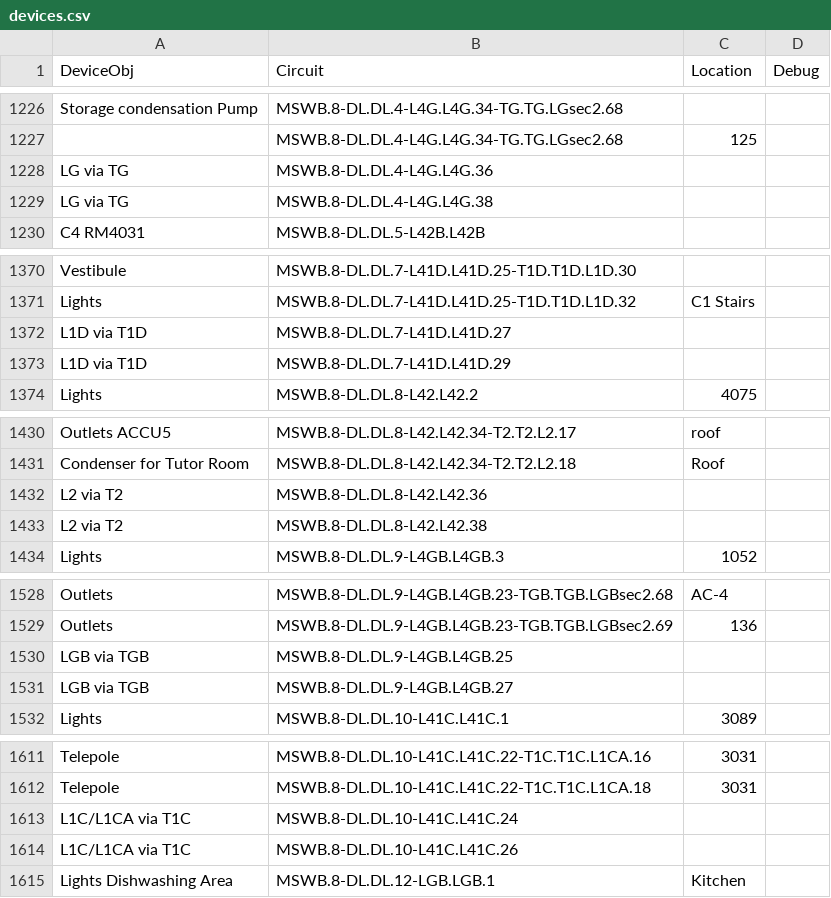
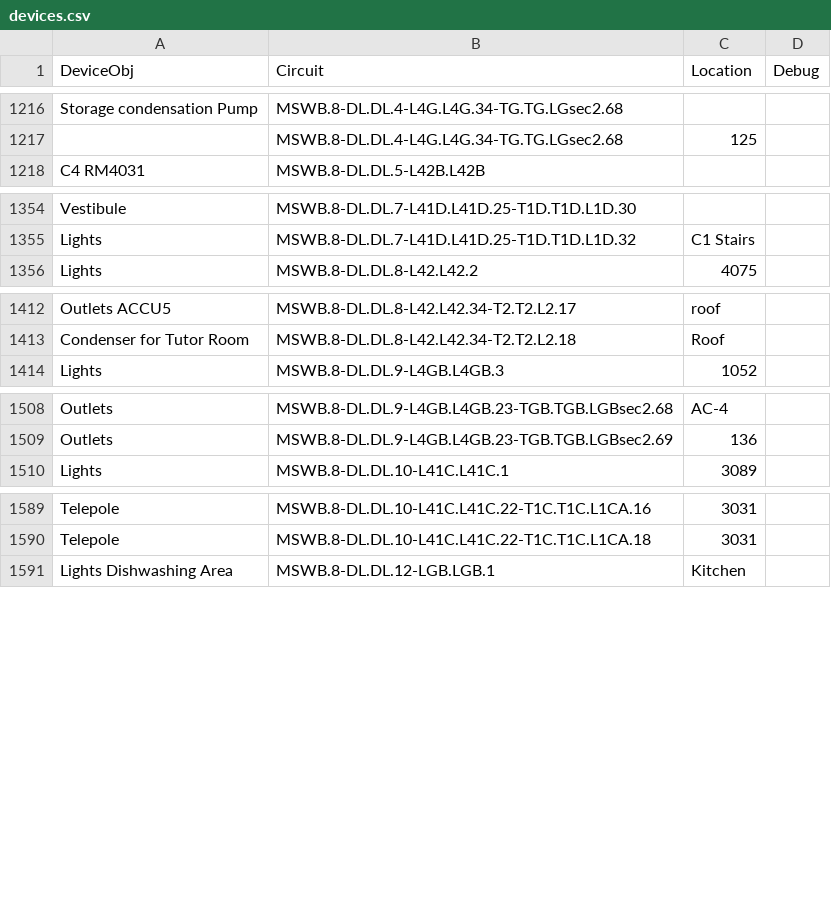
Before and after one commit to navkal/makeDb, a CSV file: devices.csv, drawn as a sheet; only a part is shown, gaps mark what is left out; the diff covers the shown part only.

```diff
--- a/devices.csv
+++ b/devices.csv
@@ -1227,4 +1217,2 @@ Storage condensation Pump,MSWB.8-DL.DL.4-L4G.L4G.34-TG.TG.LGsec2.68,,
 ,MSWB.8-DL.DL.4-L4G.L4G.34-TG.TG.LGsec2.68,125,
-LG via TG,MSWB.8-DL.DL.4-L4G.L4G.36,,
-LG via TG,MSWB.8-DL.DL.4-L4G.L4G.38,,
 C4 RM4031,MSWB.8-DL.DL.5-L42B.L42B,,
@@ -1371,4 +1355,2 @@ Vestibule,MSWB.8-DL.DL.7-L41D.L41D.25-T1D.T1D.L1D.30,,
 Lights,MSWB.8-DL.DL.7-L41D.L41D.25-T1D.T1D.L1D.32,C1 Stairs,
-L1D via T1D,MSWB.8-DL.DL.7-L41D.L41D.27,,
-L1D via T1D,MSWB.8-DL.DL.7-L41D.L41D.29,,
 Lights,MSWB.8-DL.DL.8-L42.L42.2,4075,
@@ -1431,4 +1413,2 @@ Outlets ACCU5,MSWB.8-DL.DL.8-L42.L42.34-T2.T2.L2.17,roof,
 Condenser for Tutor Room,MSWB.8-DL.DL.8-L42.L42.34-T2.T2.L2.18,Roof,
-L2 via T2,MSWB.8-DL.DL.8-L42.L42.36,,
-L2 via T2,MSWB.8-DL.DL.8-L42.L42.38,,
 Lights,MSWB.8-DL.DL.9-L4GB.L4GB.3,1052,
@@ -1529,4 +1509,2 @@ Outlets,MSWB.8-DL.DL.9-L4GB.L4GB.23-TGB.TGB.LGBsec2.68,AC-4,
 Outlets,MSWB.8-DL.DL.9-L4GB.L4GB.23-TGB.TGB.LGBsec2.69,136,
-LGB via TGB,MSWB.8-DL.DL.9-L4GB.L4GB.25,,
-LGB via TGB,MSWB.8-DL.DL.9-L4GB.L4GB.27,,
 Lights,MSWB.8-DL.DL.10-L41C.L41C.1,3089,
@@ -1612,4 +1590,2 @@ Telepole,MSWB.8-DL.DL.10-L41C.L41C.22-T1C.T1C.L1CA.16,3031,
 Telepole,MSWB.8-DL.DL.10-L41C.L41C.22-T1C.T1C.L1CA.18,3031,
-L1C/L1CA via T1C,MSWB.8-DL.DL.10-L41C.L41C.24,,
-L1C/L1CA via T1C,MSWB.8-DL.DL.10-L41C.L41C.26,,
 Lights Dishwashing Area,MSWB.8-DL.DL.12-LGB.LGB.1,Kitchen,
```
Also changed, not shown: 18 removed rows elsewhere in this file, demo_distribution.csv.
